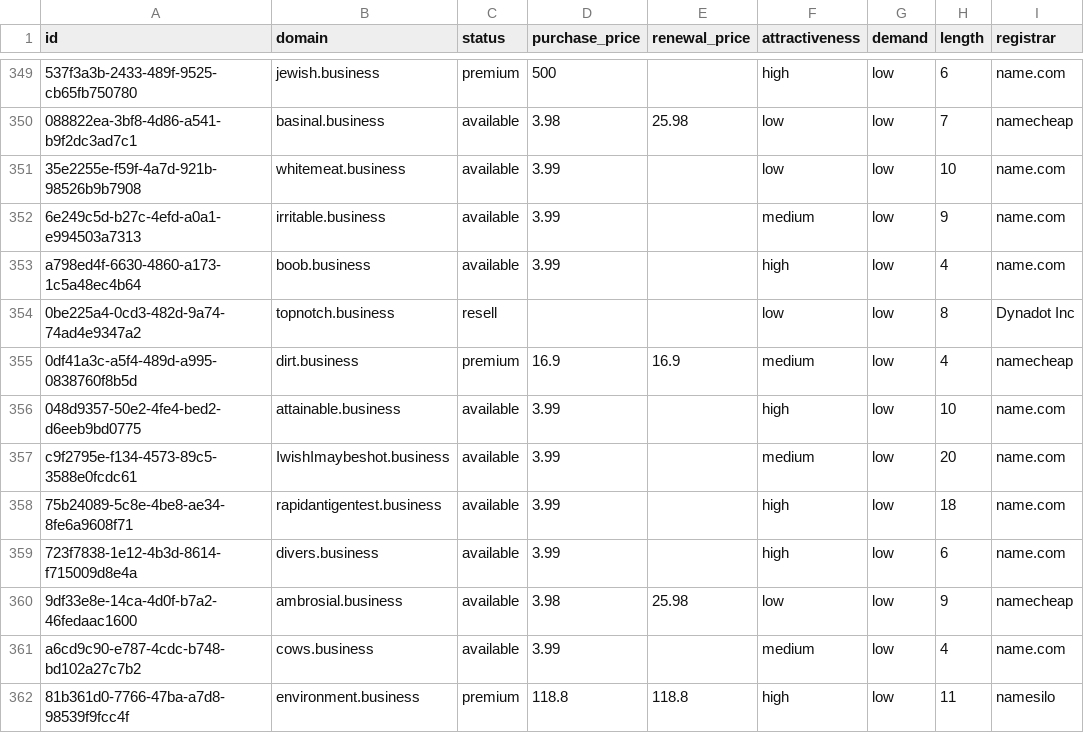
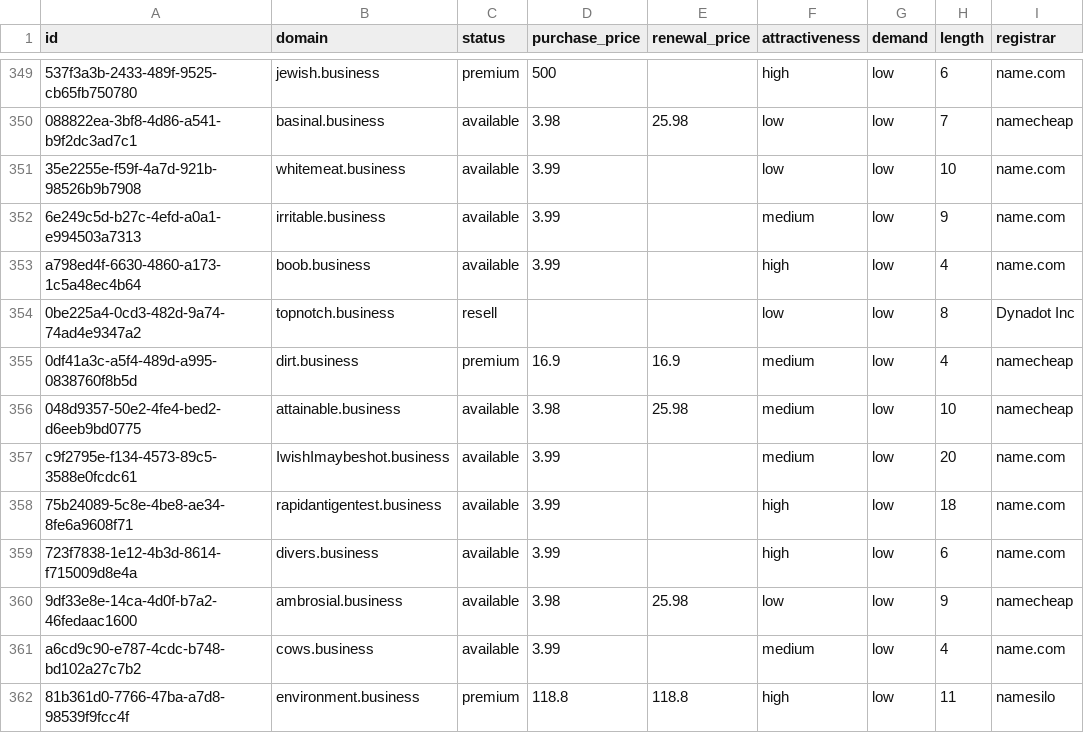
Before and after one commit to UniqueDomains/business-oneword-domains, a CSV file: business.csv, drawn as a sheet; only a part is shown, gaps mark what is left out; the diff names each change by its address in the sheet, - before the commit and + after, or states it on an @@ line.

Commit message:
Domains update

```diff
--- a/business.csv
+++ b/business.csv
-D356 (purchase_price): 3.99
+D356 (purchase_price): 3.98
-E356 (renewal_price): (empty)
+E356 (renewal_price): 25.98
-F356 (attractiveness): high
+F356 (attractiveness): medium
-I356 (registrar): name.com
+I356 (registrar): namecheap
```
Also changed, not shown: 3 other files.
